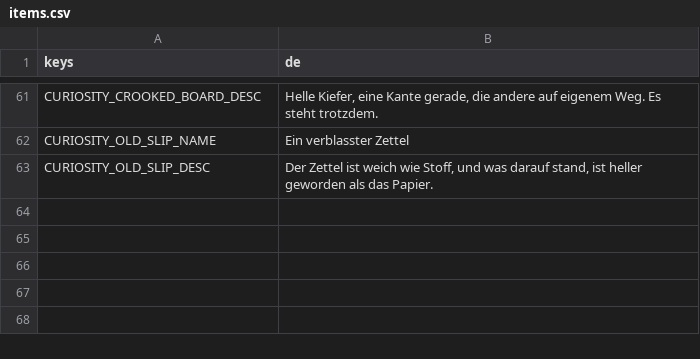
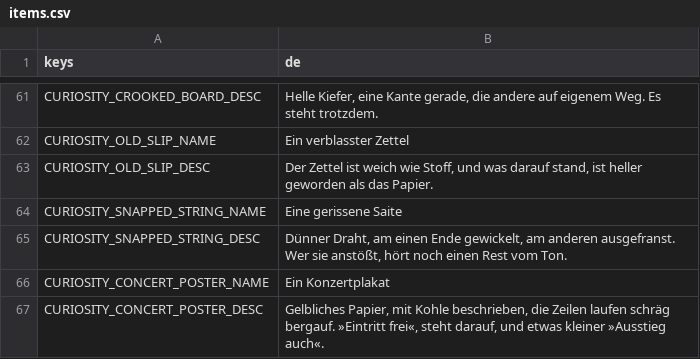
Before and after one commit to Stanzlu/Game, a CSV file: content/locale/items.csv, drawn as a sheet; only a part is shown, gaps mark what is left out; the diff names each change by its address in the sheet, - before the commit and + after, or states it on an @@ line.

```diff
--- a/content/locale/items.csv
+++ b/content/locale/items.csv
+row 64: CURIOSITY_SNAPPED_STRING_NAME | Eine gerissene Saite
+row 65: CURIOSITY_SNAPPED_STRING_DESC | Dünner Draht, am einen Ende gewickelt, am anderen ausgefranst. Wer sie anstößt, hört noch einen Rest vom Ton.
+row 66: CURIOSITY_CONCERT_POSTER_NAME | Ein Konzertplakat
+row 67: CURIOSITY_CONCERT_POSTER_DESC | Gelbliches Papier, mit Kohle beschrieben, die Zeilen laufen schräg bergauf. »Eintritt frei«, steht darauf, und etwas kleiner »Ausstieg auch«.
```
Also changed, not shown: content/locale/journal.csv, 20 other files.
